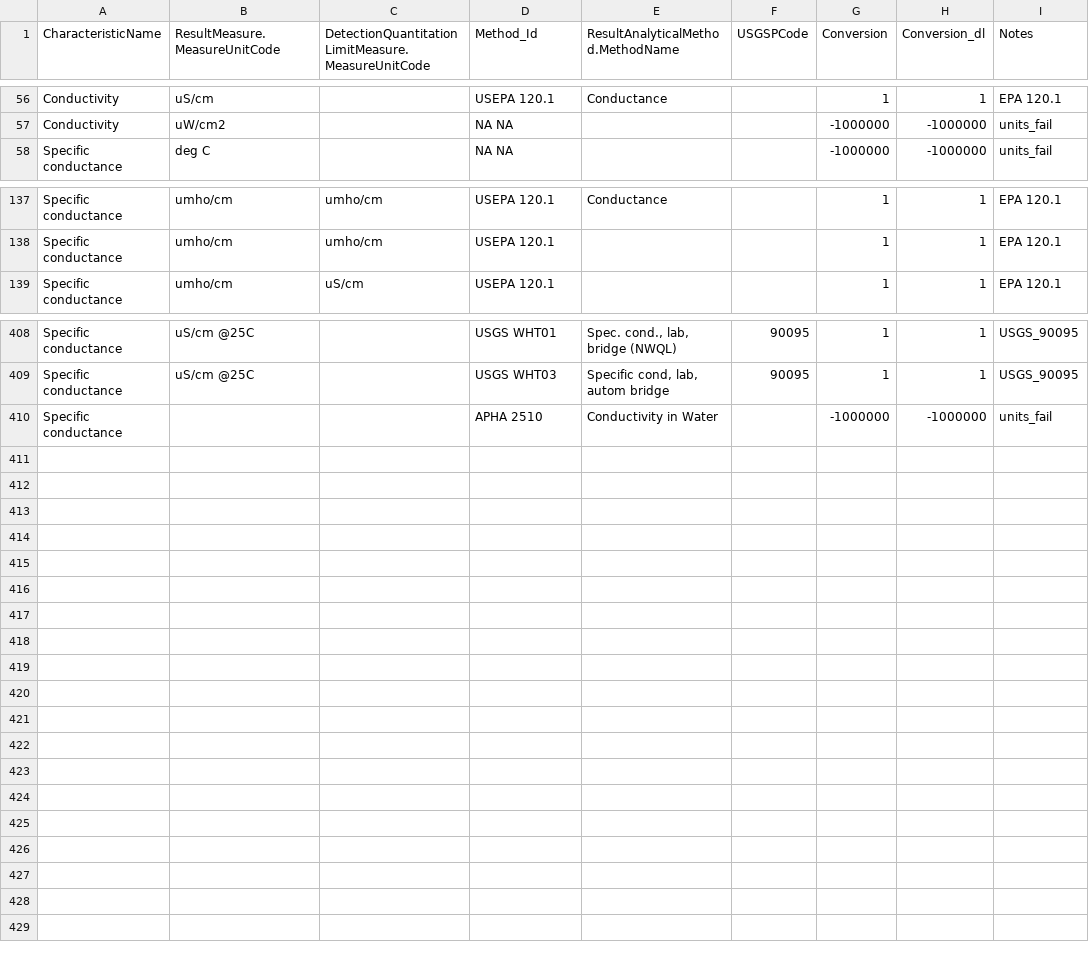
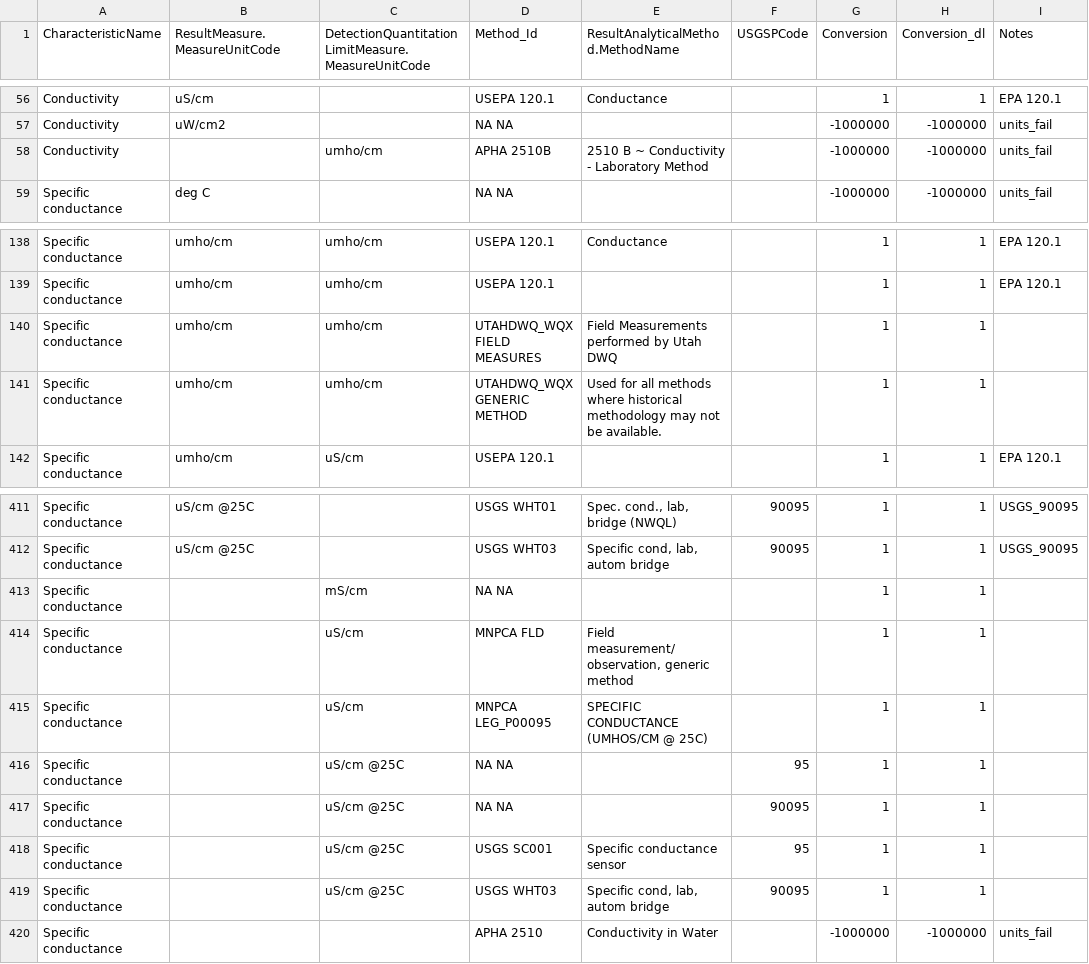
Before and after one commit to cont-limno/lagos_database, a CSV file: conversion_files/Conductivity_Methods_Conversion.csv, drawn as a sheet; only a part is shown, gaps mark what is left out; the diff names each change by its address in the sheet, - before the commit and + after, or states it on an @@ line.

```diff
--- a/conversion_files/Conductivity_Methods_Conversion.csv
+++ b/conversion_files/Conductivity_Methods_Conversion.csv
+row 58: Conductivity |  | umho/cm | APHA 2510B | 2510 B ~ Conductivity - Laboratory Method |  | -1000000 | -1000000 | units_fail
+row 140: Specific conductance | umho/cm | umho/cm | UTAHDWQ_WQX FIELD MEASURES | Field Measurements performed by Utah DWQ |  | 1 | 1
+row 141: Specific conductance | umho/cm | umho/cm | UTAHDWQ_WQX GENERIC METHOD | Used for all methods where historical methodology may not be available. |  | 1 | 1
+row 413: Specific conductance |  | mS/cm | NA NA |  |  | 1 | 1
+row 414: Specific conductance |  | uS/cm | MNPCA FLD | Field measurement/observation, generic method |  | 1 | 1
+row 415: Specific conductance |  | uS/cm | MNPCA LEG_P00095 | SPECIFIC CONDUCTANCE (UMHOS/CM @ 25C) |  | 1 | 1
+row 416: Specific conductance |  | uS/cm @25C | NA NA |  | 95 | 1 | 1
+row 417: Specific conductance |  | uS/cm @25C | NA NA |  | 90095 | 1 | 1
+row 418: Specific conductance |  | uS/cm @25C | USGS SC001 | Specific conductance sensor | 95 | 1 | 1
+row 419: Specific conductance |  | uS/cm @25C | USGS WHT03 | Specific cond, lab, autom bridge | 90095 | 1 | 1
```
Also changed, not shown: conversion_files/Turbidity_Methods_Conversion.csv, conversion_files/tCarbon_Methods_Conversion.csv, 1 other file.
